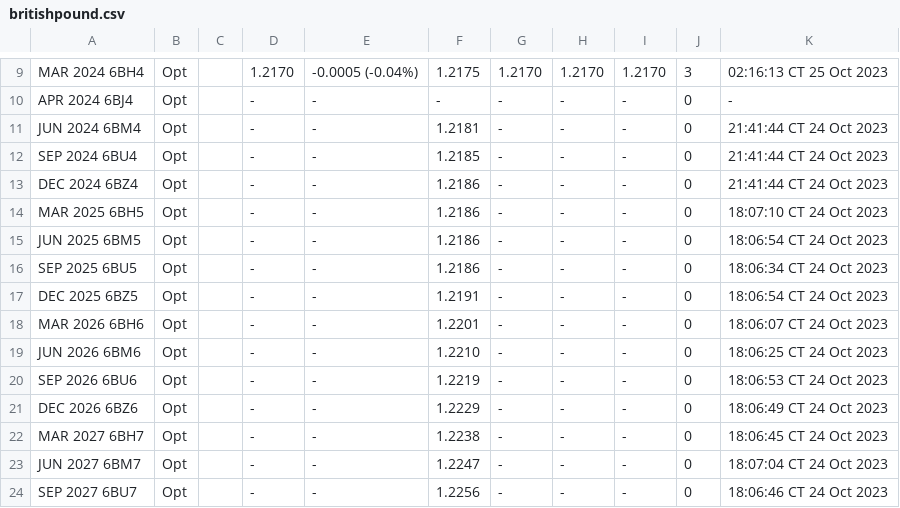
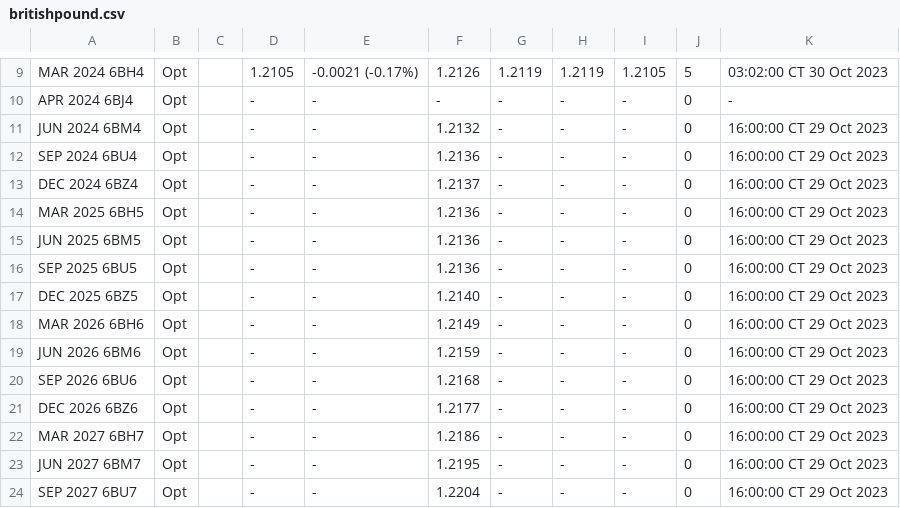
Before and after one commit to GBF-LTD/cmegroup, a CSV file: britishpound.csv, drawn as a sheet; only a part is shown, gaps mark what is left out; the diff covers the shown part only; the diff names each change by its address in the sheet, - before the commit and + after, or states it on an @@ line.

```diff
--- a/britishpound.csv
+++ b/britishpound.csv
-D9: 1.2170
+D9: 1.2105
-E9: -0.0005 (-0.04%)
+E9: -0.0021 (-0.17%)
-F9: 1.2175
+F9: 1.2126
-G9: 1.2170
+G9: 1.2119
-H9: 1.2170
+H9: 1.2119
-I9: 1.2170
+I9: 1.2105
-J9: 3
+J9: 5
-K9: 02:16:13 CT 25 Oct 2023
+K9: 03:02:00 CT 30 Oct 2023
-F11: 1.2181
+F11: 1.2132
-K11:K13: 21:41:44 CT 24 Oct 2023
+K11:K13: 16:00:00 CT 29 Oct 2023
-F12: 1.2185
+F12: 1.2136
-F13: 1.2186
+F13: 1.2137
-F14:F16: 1.2186
+F14:F16: 1.2136
-K14: 18:07:10 CT 24 Oct 2023
+K14: 16:00:00 CT 29 Oct 2023
-K15: 18:06:54 CT 24 Oct 2023
+K15: 16:00:00 CT 29 Oct 2023
-K16: 18:06:34 CT 24 Oct 2023
+K16: 16:00:00 CT 29 Oct 2023
-F17: 1.2191
+F17: 1.2140
-K17: 18:06:54 CT 24 Oct 2023
+K17: 16:00:00 CT 29 Oct 2023
-F18: 1.2201
+F18: 1.2149
-K18: 18:06:07 CT 24 Oct 2023
+K18: 16:00:00 CT 29 Oct 2023
-F19: 1.2210
+F19: 1.2159
-K19: 18:06:25 CT 24 Oct 2023
+K19: 16:00:00 CT 29 Oct 2023
-F20: 1.2219
+F20: 1.2168
-K20: 18:06:53 CT 24 Oct 2023
+K20: 16:00:00 CT 29 Oct 2023
-F21: 1.2229
+F21: 1.2177
-K21: 18:06:49 CT 24 Oct 2023
+K21: 16:00:00 CT 29 Oct 2023
-F22: 1.2238
+F22: 1.2186
-K22: 18:06:45 CT 24 Oct 2023
+K22: 16:00:00 CT 29 Oct 2023
-F23: 1.2247
+F23: 1.2195
-K23: 18:07:04 CT 24 Oct 2023
+K23: 16:00:00 CT 29 Oct 2023
-F24: 1.2256
+F24: 1.2204
-K24: 18:06:46 CT 24 Oct 2023
+K24: 16:00:00 CT 29 Oct 2023
```
Also changed, not shown: 35 edited cells elsewhere in this file.
